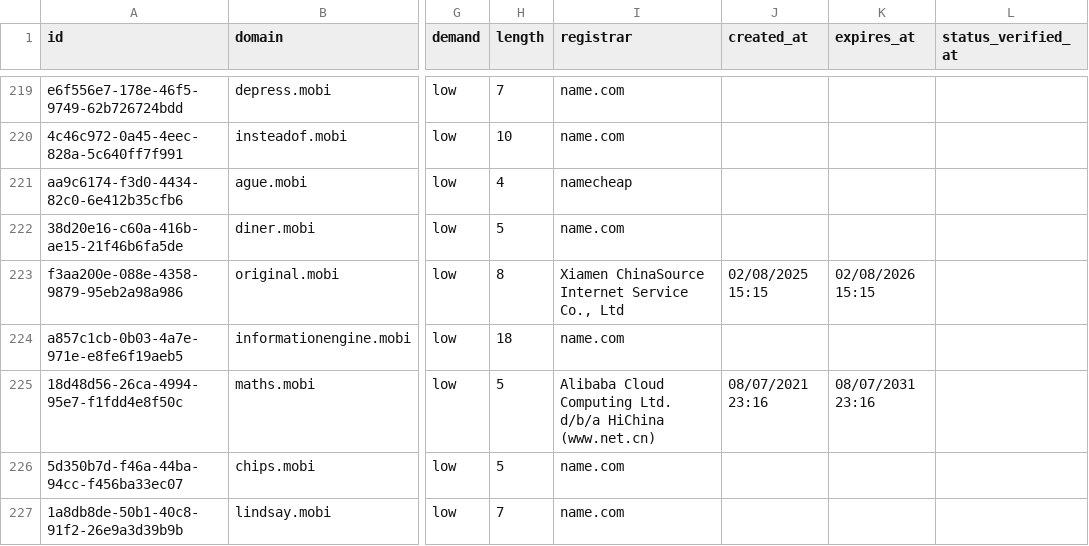
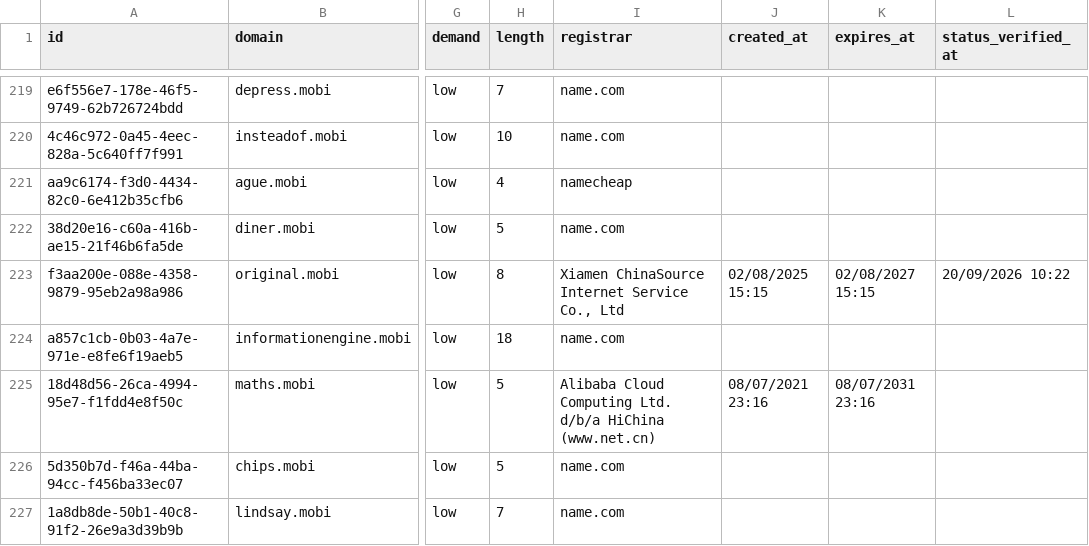
Before and after one commit to UniqueDomains/mobi-oneword-domains, a CSV file: mobi.csv, drawn as a sheet; only a part is shown, gaps mark what is left out; the diff covers the shown part only; the diff names each change by its address in the sheet, - before the commit and + after, or states it on an @@ line.

Commit message:
Domains update

```diff
--- a/mobi.csv
+++ b/mobi.csv
-K223 (expires_at): 02/08/2026 15:15
+K223 (expires_at): 02/08/2027 15:15
-L223 (status_verified_at): (empty)
+L223 (status_verified_at): 20/09/2026 10:22
```
Also changed, not shown: 1 added row, 1 removed row and 10 edited cells elsewhere in this file, 4 other files.
